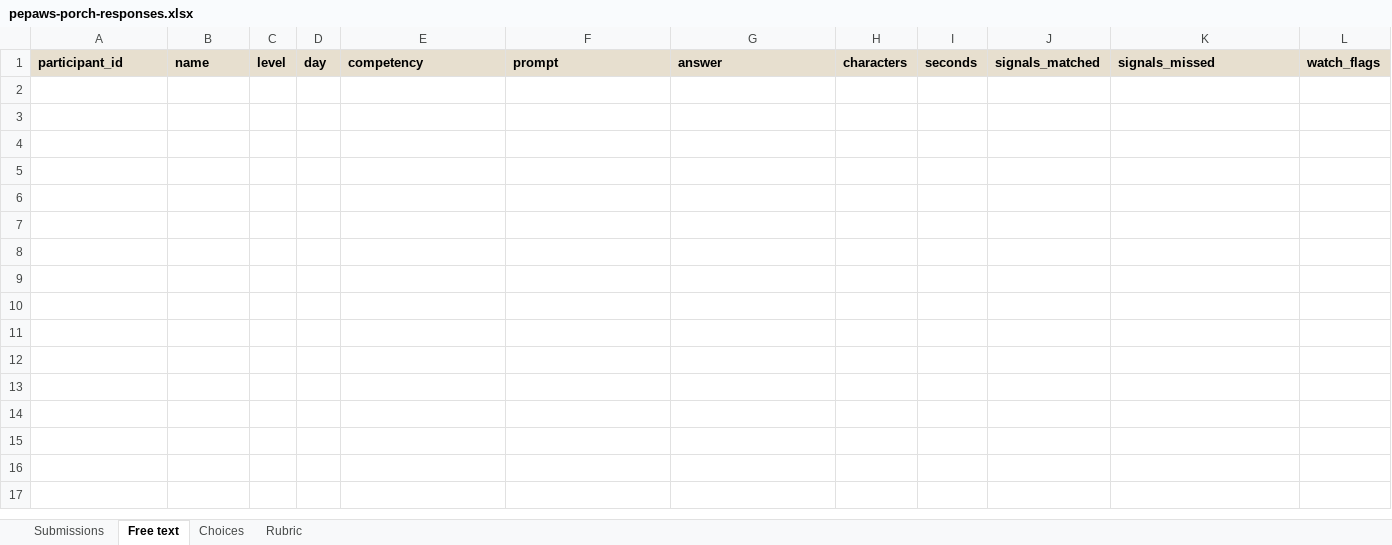
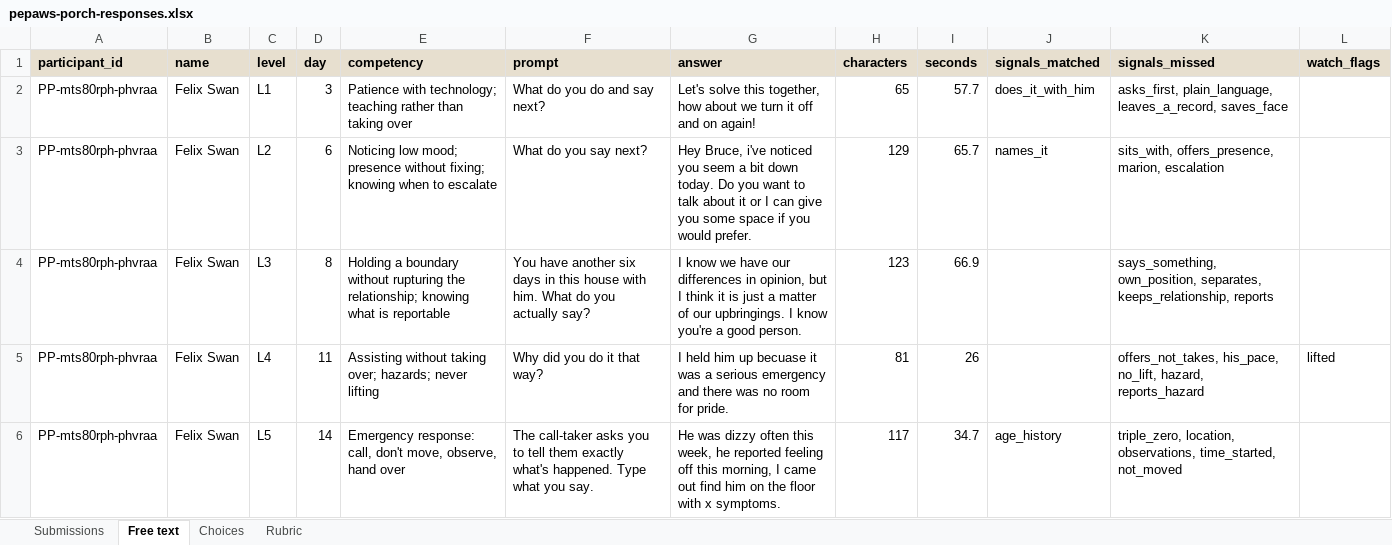
Before and after one commit to felixdswan/Claude, an Excel workbook: data/pepaws-porch-responses.xlsx, sheet Free text, drawn as a sheet; values as stored, in another font and other column widths than the file's, no borders; the diff names each change by its address in the sheet, - before the commit and + after, or states it on an @@ line.

```diff
--- a/data/pepaws-porch-responses.xlsx (sheet Free text)
+++ b/data/pepaws-porch-responses.xlsx (sheet Free text)
+row 2: PP-mts80rph-phvraa | Felix Swan | L1 | 3 | Patience with technology; teaching rather than taking over | What do you do and say next? | Let's solve this together, how about we turn it off and on again! | 65 | 57.7 | does_it_with_him | asks_first, plain_language, leaves_a_record, saves_face
+row 3: PP-mts80rph-phvraa | Felix Swan | L2 | 6 | Noticing low mood; presence without fixing; knowing when to escalate | What do you say next? | Hey Bruce, i've noticed you seem a bit down today. Do you want to talk about it or I can give you some space if you would prefer. | 129 | 65.7 | names_it | sits_with, offers_presence, marion, escalation
+row 4: PP-mts80rph-phvraa | Felix Swan | L3 | 8 | Holding a boundary without rupturing the relationship; knowing what is reportable | You have another six days in this house with him. What do you actually say? | I know we have our differences in opinion, but I think it is just a matter of our upbringings. I know you're a good person. | 123 | 66.9 |  | says_something, own_position, separates, keeps_relationship, reports
+row 5: PP-mts80rph-phvraa | Felix Swan | L4 | 11 | Assisting without taking over; hazards; never lifting | Why did you do it that way? | I held him up becuase it was a serious emergency and there was no room for pride. | 81 | 26 |  | offers_not_takes, his_pace, no_lift, hazard, reports_hazard | lifted
+row 6: PP-mts80rph-phvraa | Felix Swan | L5 | 14 | Emergency response: call, don't move, observe, hand over | The call-taker asks you to tell them exactly what's happened. Type what you say. | He was dizzy often this week, he reported feeling off this morning, I came out find him on the floor with x symptoms. | 117 | 34.7 | age_history | triple_zero, location, observations, time_started, not_moved
```
Also changed, not shown: sheet Choices, sheet Submissions, 3 other files.
